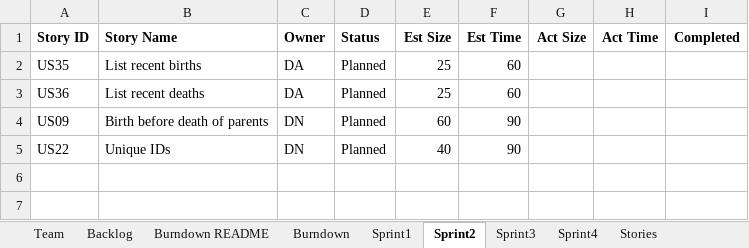
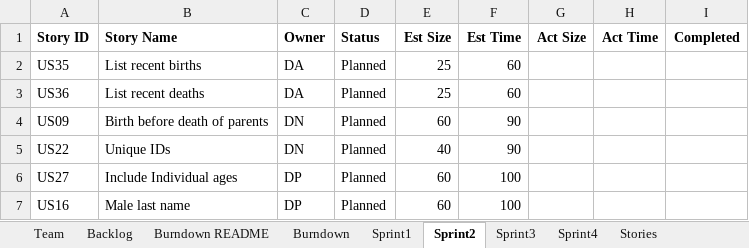
Before and after one commit to DishantNaik/CS_555_Project, an Excel workbook: TeamDhruvAnuragDishantDeeptiReport.xlsx, sheet Sprint2, drawn as a sheet; values as stored, in another font and other column widths than the file's, no borders; the diff names each change by its address in the sheet, - before the commit and + after, or states it on an @@ line.

```diff
--- a/TeamDhruvAnuragDishantDeeptiReport.xlsx (sheet Sprint2)
+++ b/TeamDhruvAnuragDishantDeeptiReport.xlsx (sheet Sprint2)
+row 6: US27 | Include Individual ages | DP | Planned | 60 | 100
+row 7: US16 | Male last name | DP | Planned | 60 | 100
```
Also changed, not shown: sheet Sprint1, sheet Burndown, sheet Backlog, charts or pictures, 1 other file.
